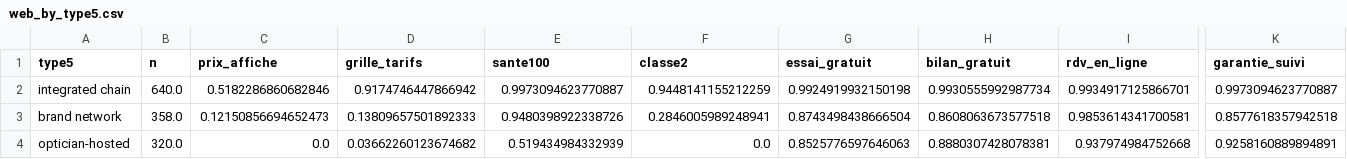
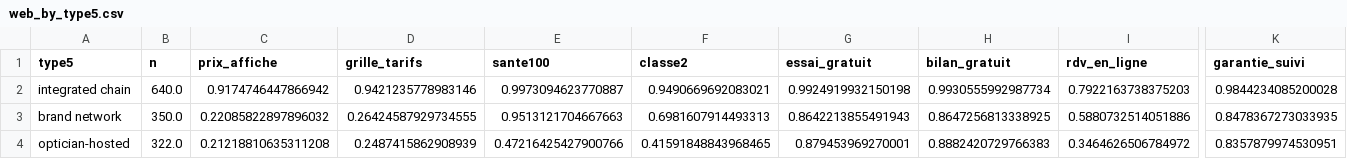
Before and after one commit to Nsoussan/deserts-audioprothese, a CSV file: ratings/outputs/v2/web_by_type5.csv, drawn as a sheet; only a part is shown, gaps mark what is left out; the diff covers the shown part only; the diff names each change by its address in the sheet, - before the commit and + after, or states it on an @@ line.

```diff
--- a/ratings/outputs/v2/web_by_type5.csv
+++ b/ratings/outputs/v2/web_by_type5.csv
-C2 (prix_affiche): 0.5182286860682846
+C2 (prix_affiche): 0.9174746447866942
-D2 (grille_tarifs): 0.9174746447866942
+D2 (grille_tarifs): 0.9421235778983146
-F2 (classe2): 0.9448141155212259
+F2 (classe2): 0.9490669692083021
-I2 (rdv_en_ligne): 0.9934917125866701
+I2 (rdv_en_ligne): 0.7922163738375203
-K2 (garantie_suivi): 0.9973094623770887
+K2 (garantie_suivi): 0.9844234085200028
-B3 (n): 358.0
+B3 (n): 350.0
-C3 (prix_affiche): 0.12150856694652473
+C3 (prix_affiche): 0.22085822897896032
-D3 (grille_tarifs): 0.13809657501892333
+D3 (grille_tarifs): 0.26424587929734555
-E3 (sante100): 0.9480398922338726
+E3 (sante100): 0.9513121704667663
-F3 (classe2): 0.2846005989248941
+F3 (classe2): 0.6981607914493313
-G3 (essai_gratuit): 0.8743498438666504
+G3 (essai_gratuit): 0.8642213855491943
-H3 (bilan_gratuit): 0.8608063673577518
+H3 (bilan_gratuit): 0.8647256813338925
-I3 (rdv_en_ligne): 0.9853614341700581
+I3 (rdv_en_ligne): 0.5880732514051886
-K3 (garantie_suivi): 0.8577618357942518
+K3 (garantie_suivi): 0.8478367273033935
-B4 (n): 320.0
+B4 (n): 322.0
-C4 (prix_affiche): 0.0
+C4 (prix_affiche): 0.21218810635311208
-D4 (grille_tarifs): 0.03662260123674682
+D4 (grille_tarifs): 0.2487415862908939
-E4 (sante100): 0.519434984332939
+E4 (sante100): 0.47216425427900766
-F4 (classe2): 0.0
+F4 (classe2): 0.41591848843968465
-G4 (essai_gratuit): 0.8525776597646063
+G4 (essai_gratuit): 0.879453969270001
-H4 (bilan_gratuit): 0.8880307428078381
+H4 (bilan_gratuit): 0.8882420729766383
-I4 (rdv_en_ligne): 0.937974984752668
+I4 (rdv_en_ligne): 0.3464626506784972
-K4 (garantie_suivi): 0.9258160889894891
+K4 (garantie_suivi): 0.8357879974530951
```
Also changed, not shown: 22 edited cells elsewhere in this file, ratings/outputs/v2/band_x_type5.csv, ratings/outputs/v2/brand_classification.csv, 42 other files.
